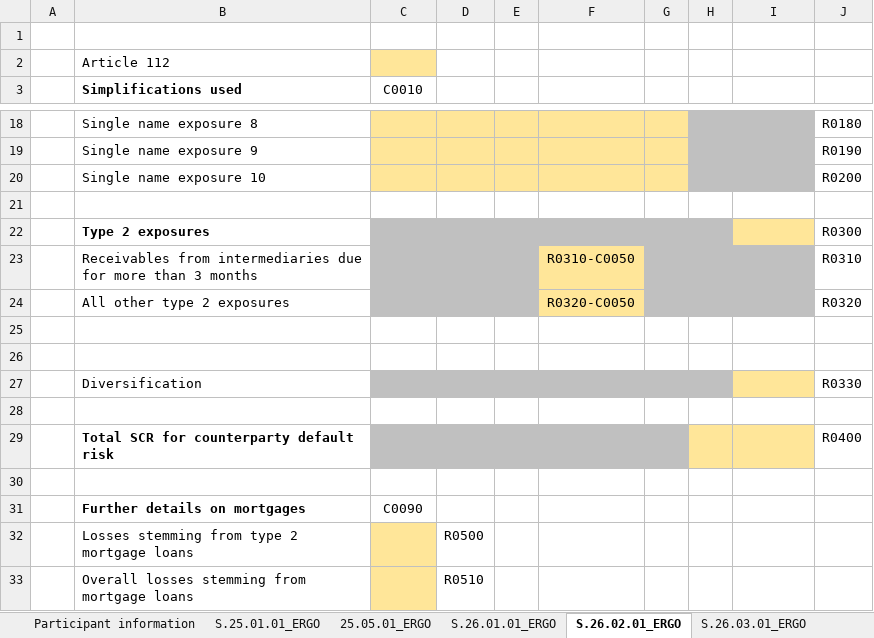
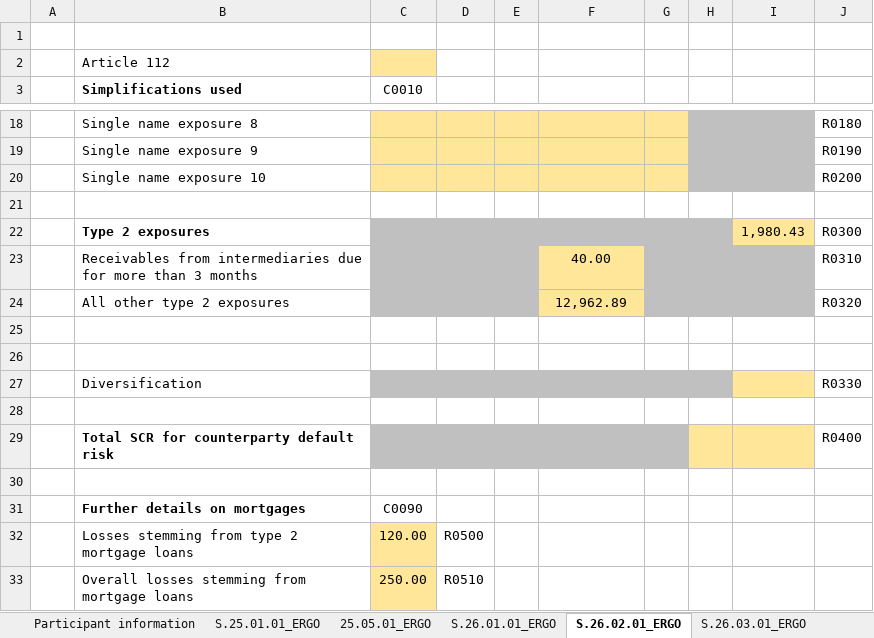
Before and after one commit to SolvMates/SolvMate, an Excel workbook: outputs/Filled_Output_ERGO.xlsx, sheet S.26.02.01_ERGO, drawn as a sheet; only a part is shown, gaps mark what is left out; values as stored, in another font and other column widths than the file's, no borders; the diff names each change by its address in the sheet, - before the commit and + after, or states it on an @@ line.

```diff
--- a/outputs/Filled_Output_ERGO.xlsx (sheet S.26.02.01_ERGO)
+++ b/outputs/Filled_Output_ERGO.xlsx (sheet S.26.02.01_ERGO)
-I22: (empty)
+I22: 1,980.43
-F23: R0310-C0050
+F23: 40.00
-F24: R0320-C0050
+F24: 12,962.89
-C32 (C0010): (empty)
+C32 (C0010): 120.00
-C33 (C0010): (empty)
+C33 (C0010): 250.00
```
Also changed, not shown: sheet S.26.01.01_ERGO, 8 other files.
